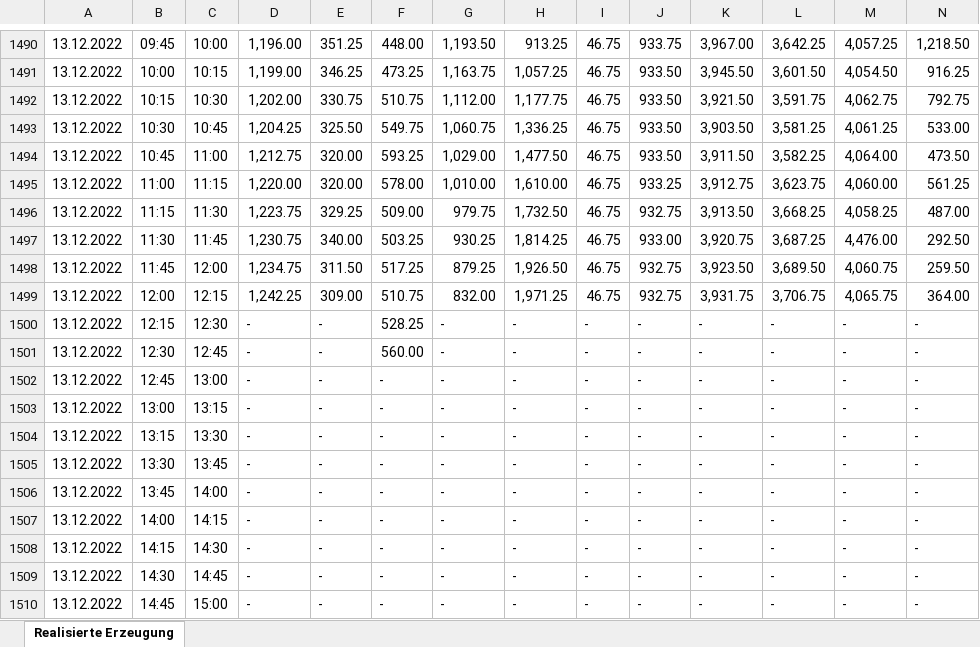
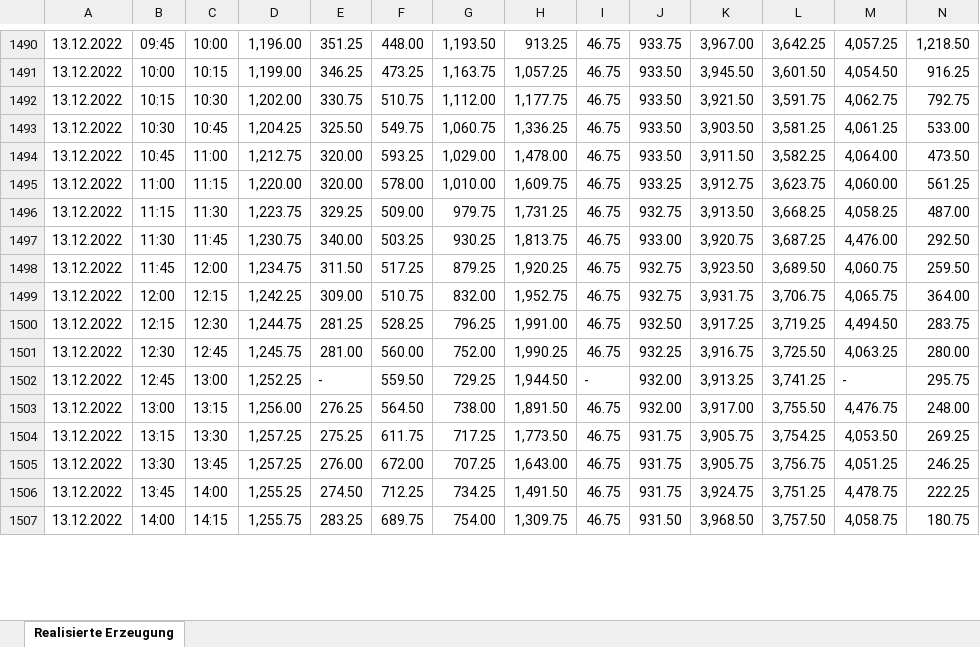
Before and after one commit to Frosti1991/AWS_Streamlit_App, an Excel workbook: app/postgres_data/daily/real_generation/archiv/13_12_2022_real_gen.xlsx, sheet Realisierte Erzeugung, drawn as a sheet; only a part is shown, gaps mark what is left out; values as stored, in another font and other column widths than the file's, no borders; removed rows and columns are numbered as before the commit, all else as after; rows hold the shown columns only; the diff covers the shown part only; the diff names each change by its address in the sheet, - before the commit and + after, or states it on an @@ line.

```diff
--- a/app/postgres_data/daily/real_generation/archiv/13_12_2022_real_gen.xlsx (sheet Realisierte Erzeugung)
+++ b/app/postgres_data/daily/real_generation/archiv/13_12_2022_real_gen.xlsx (sheet Realisierte Erzeugung)
-H1494: 1,477.50
+H1494: 1,478.00
-H1495: 1,610.00
+H1495: 1,609.75
-H1496: 1,732.50
+H1496: 1,731.25
-H1497: 1,814.25
+H1497: 1,813.75
-H1498: 1,926.50
+H1498: 1,920.25
-H1499: 1,971.25
+H1499: 1,952.75
-row 1500: 13.12.2022 | 12:15 | 12:30 | - | - | 528.25 | - | - | - | - | - | - | - | -
-row 1501: 13.12.2022 | 12:30 | 12:45 | - | - | 560.00 | - | - | - | - | - | - | - | -
+row 1500: 13.12.2022 | 12:15 | 12:30 | 1,244.75 | 281.25 | 528.25 | 796.25 | 1,991.00 | 46.75 | 932.50 | 3,917.25 | 3,719.25 | 4,494.50 | 283.75
+row 1501: 13.12.2022 | 12:30 | 12:45 | 1,245.75 | 281.00 | 560.00 | 752.00 | 1,990.25 | 46.75 | 932.25 | 3,916.75 | 3,725.50 | 4,063.25 | 280.00
-D1502: -
+D1502: 1,252.25
-F1502: -
+F1502: 559.50
-G1502: -
+G1502: 729.25
-H1502: -
+H1502: 1,944.50
-J1502: -
+J1502: 932.00
-K1502: -
+K1502: 3,913.25
-L1502: -
+L1502: 3,741.25
-N1502: -
+N1502: 295.75
-row 1503: 13.12.2022 | 13:00 | 13:15 | - | - | - | - | - | - | - | - | - | - | -
-row 1504: 13.12.2022 | 13:15 | 13:30 | - | - | - | - | - | - | - | - | - | - | -
-row 1505: 13.12.2022 | 13:30 | 13:45 | - | - | - | - | - | - | - | - | - | - | -
-row 1506: 13.12.2022 | 13:45 | 14:00 | - | - | - | - | - | - | - | - | - | - | -
-row 1507: 13.12.2022 | 14:00 | 14:15 | - | - | - | - | - | - | - | - | - | - | -
-row 1508: 13.12.2022 | 14:15 | 14:30 | - | - | - | - | - | - | - | - | - | - | -
-row 1509: 13.12.2022 | 14:30 | 14:45 | - | - | - | - | - | - | - | - | - | - | -
-row 1510: 13.12.2022 | 14:45 | 15:00 | - | - | - | - | - | - | - | - | - | - | -
+row 1503: 13.12.2022 | 13:00 | 13:15 | 1,256.00 | 276.25 | 564.50 | 738.00 | 1,891.50 | 46.75 | 932.00 | 3,917.00 | 3,755.50 | 4,476.75 | 248.00
+row 1504: 13.12.2022 | 13:15 | 13:30 | 1,257.25 | 275.25 | 611.75 | 717.25 | 1,773.50 | 46.75 | 931.75 | 3,905.75 | 3,754.25 | 4,053.50 | 269.25
+row 1505: 13.12.2022 | 13:30 | 13:45 | 1,257.25 | 276.00 | 672.00 | 707.25 | 1,643.00 | 46.75 | 931.75 | 3,905.75 | 3,756.75 | 4,051.25 | 246.25
+row 1506: 13.12.2022 | 13:45 | 14:00 | 1,255.25 | 274.50 | 712.25 | 734.25 | 1,491.50 | 46.75 | 931.75 | 3,924.75 | 3,751.25 | 4,478.75 | 222.25
+row 1507: 13.12.2022 | 14:00 | 14:15 | 1,255.75 | 283.25 | 689.75 | 754.00 | 1,309.75 | 46.75 | 931.50 | 3,968.50 | 3,757.50 | 4,058.75 | 180.75
```
Also changed, not shown: 3 added rows and 151 edited cells elsewhere in this sheet, app/postgres_data/daily/DA_electricity/archiv/13_12_2022_DA_elec.xlsx, app/postgres_data/daily/forecast_consumption/archiv/13_12_2022_forec_con.xlsx, 7 other files.
